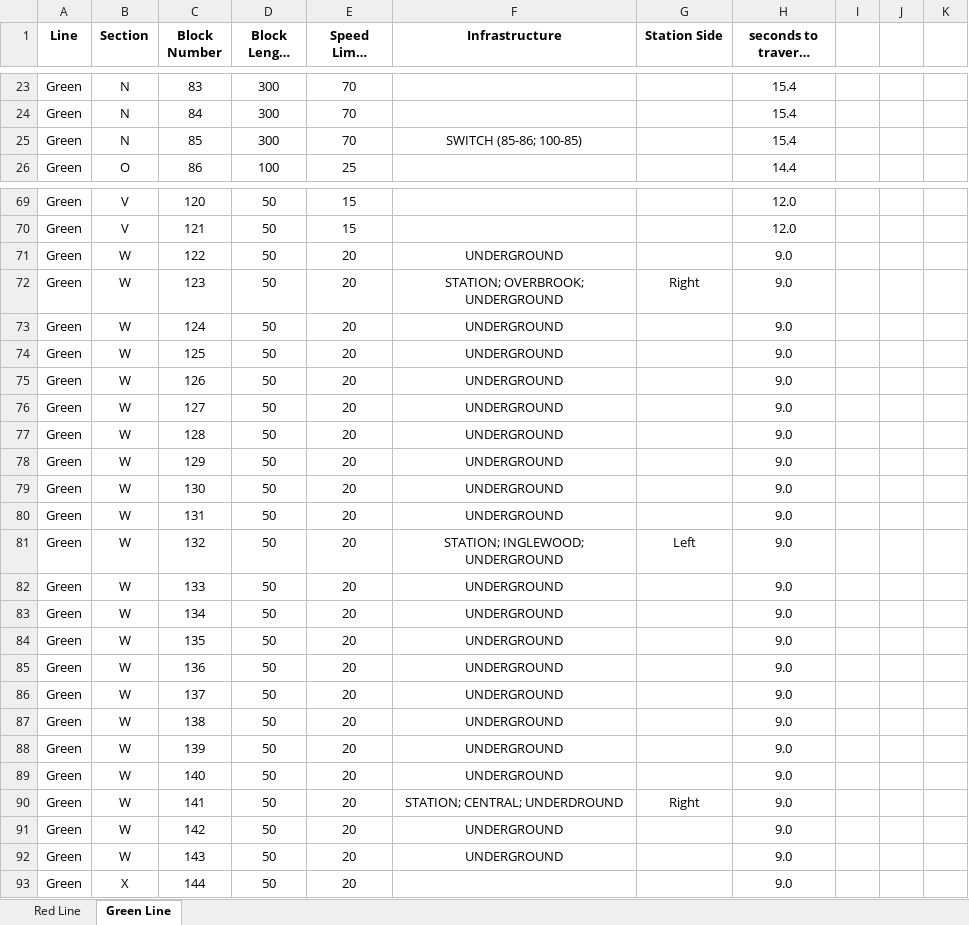
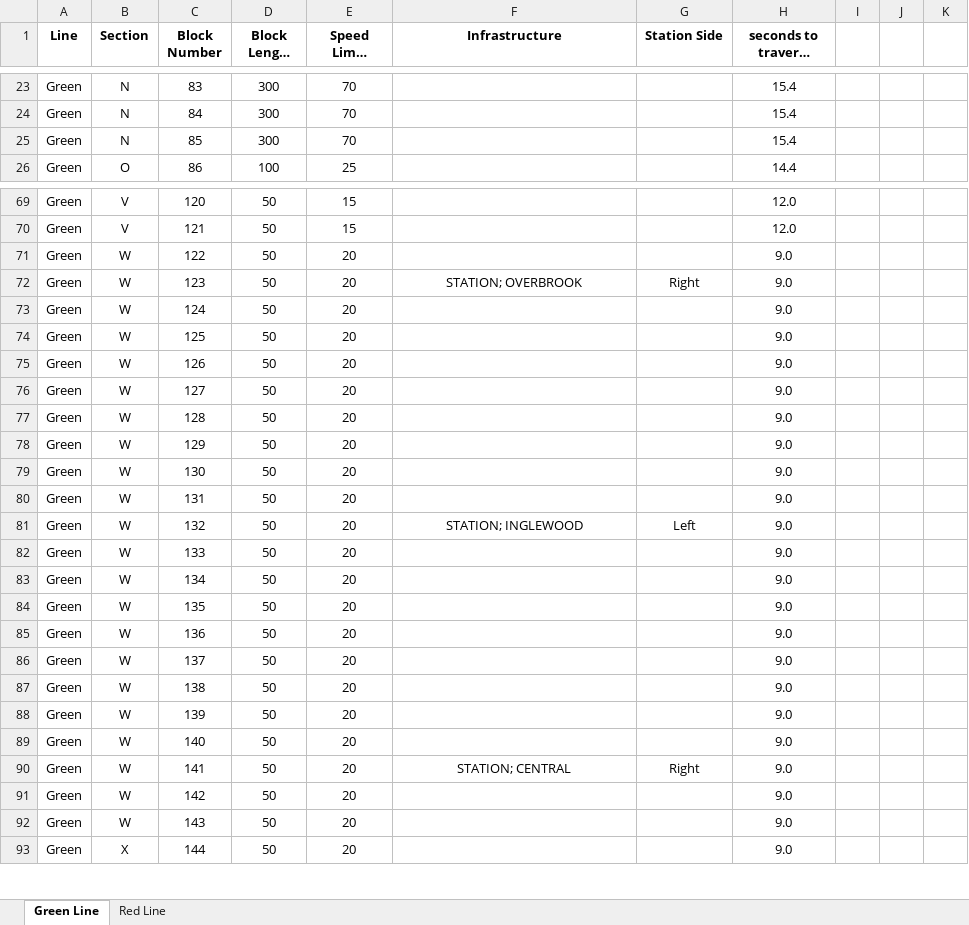
Before and after one commit to IsaacShaker/trains, an Excel workbook: Train Paths.xlsx, sheet Green Line, drawn as a sheet; only a part is shown, gaps mark what is left out; long unchanged cells end in …; values as stored, in another font and other column widths than the file's, no borders; the diff covers the shown part only; the diff names each change by its address in the sheet, - before the commit and + after, or states it on an @@ line.

```diff
--- a/Train Paths.xlsx (sheet Green Line)
+++ b/Train Paths.xlsx (sheet Green Line)
@@ sheet tab order changed: Green Line | Red Line @@
-F25 (Infrastructure): SWITCH (85-86; 100-85)
+F25 (Infrastructure): (empty)
-F71 (Infrastructure): UNDERGROUND
+F71 (Infrastructure): (empty)
-F72 (Infrastructure): STATION; OVERBROOK; UNDERGROUND
+F72 (Infrastructure): STATION; OVERBROOK
-F73:F80 (Infrastructure): UNDERGROUND
+F73:F80 (Infrastructure): (empty)
-F81 (Infrastructure): STATION; INGLEWOOD; UNDERGROUND
+F81 (Infrastructure): STATION; INGLEWOOD
-F82:F89 (Infrastructure): UNDERGROUND
+F82:F89 (Infrastructure): (empty)
-F90 (Infrastructure): STATION; CENTRAL; UNDERDROUND
+F90 (Infrastructure): STATION; CENTRAL
-F91:F92 (Infrastructure): UNDERGROUND
+F91:F92 (Infrastructure): (empty)
```
Also changed, not shown: 40 edited cells elsewhere in this sheet, Schedule v4.xlsx, 2 other files.
